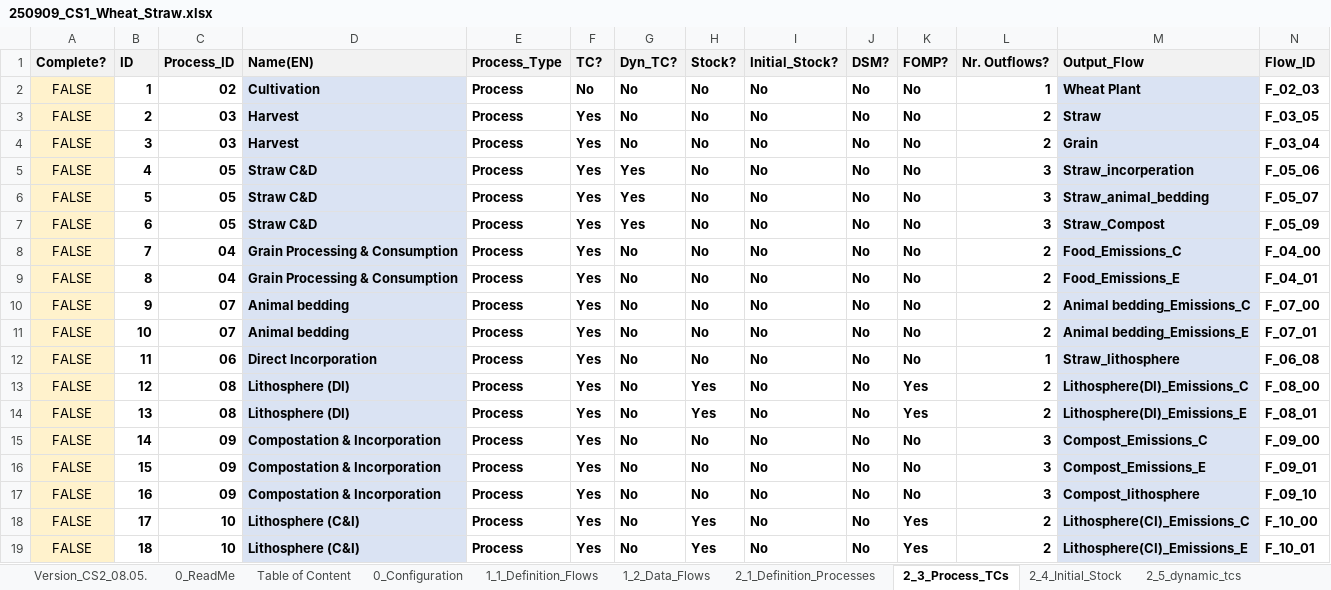
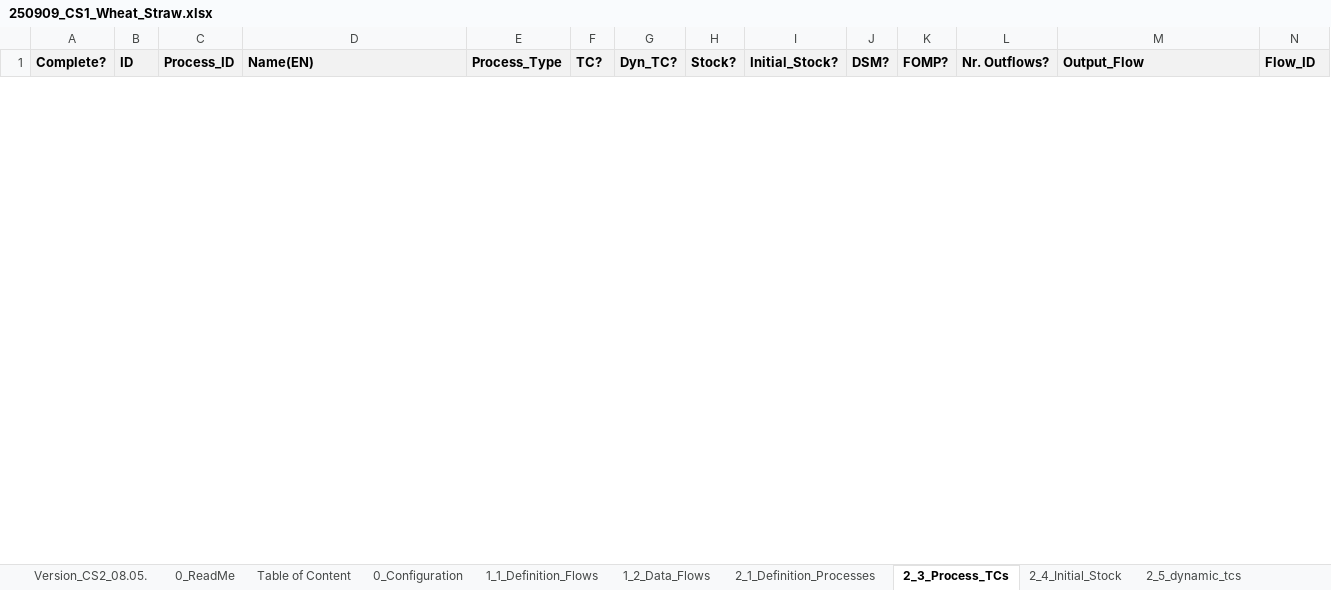
Before and after one commit to JScholz-tech/Biodym_JS, an Excel workbook: biodym_mfa_tool/data/01_input/250909_CS1_Wheat_Straw.xlsx, sheet 2_3_Process_TCs, drawn as a sheet; only a part is shown; values as stored, in another font and other column widths than the file's, no borders; table styles not drawn; removed rows and columns are numbered as before the commit, all else as after; rows hold the shown columns only; the diff covers the shown part only; the diff names each change by its address in the sheet, - before the commit and + after, or states it on an @@ line.

```diff
--- a/biodym_mfa_tool/data/01_input/250909_CS1_Wheat_Straw.xlsx (sheet 2_3_Process_TCs)
+++ b/biodym_mfa_tool/data/01_input/250909_CS1_Wheat_Straw.xlsx (sheet 2_3_Process_TCs)
-row 2: FALSE | 1 | 02 | Cultivation | Process | No | No | No | No | No | No | 1 | Wheat Plant | F_02_03
-row 3: FALSE | 2 | 03 | Harvest | Process | Yes | No | No | No | No | No | 2 | Straw | F_03_05
-row 4: FALSE | 3 | 03 | Harvest | Process | Yes | No | No | No | No | No | 2 | Grain | F_03_04
-row 5: FALSE | 4 | 05 | Straw C&D | Process | Yes | Yes | No | No | No | No | 3 | Straw_incorperation | F_05_06
-row 6: FALSE | 5 | 05 | Straw C&D | Process | Yes | Yes | No | No | No | No | 3 | Straw_animal_bedding | F_05_07
-row 7: FALSE | 6 | 05 | Straw C&D | Process | Yes | Yes | No | No | No | No | 3 | Straw_Compost | F_05_09
-row 8: FALSE | 7 | 04 | Grain Processing & Consumption | Process | Yes | No | No | No | No | No | 2 | Food_Emissions_C | F_04_00
-row 9: FALSE | 8 | 04 | Grain Processing & Consumption | Process | Yes | No | No | No | No | No | 2 | Food_Emissions_E | F_04_01
-row 10: FALSE | 9 | 07 | Animal bedding | Process | Yes | No | No | No | No | No | 2 | Animal bedding_Emissions_C | F_07_00
-row 11: FALSE | 10 | 07 | Animal bedding | Process | Yes | No | No | No | No | No | 2 | Animal bedding_Emissions_E | F_07_01
-row 12: FALSE | 11 | 06 | Direct Incorporation | Process | Yes | No | No | No | No | No | 1 | Straw_lithosphere | F_06_08
-row 13: FALSE | 12 | 08 | Lithosphere (DI) | Process | Yes | No | Yes | No | No | Yes | 2 | Lithosphere(DI)_Emissions_C | F_08_00
-row 14: FALSE | 13 | 08 | Lithosphere (DI) | Process | Yes | No | Yes | No | No | Yes | 2 | Lithosphere(DI)_Emissions_E | F_08_01
-row 15: FALSE | 14 | 09 | Compostation & Incorporation | Process | Yes | No | No | No | No | No | 3 | Compost_Emissions_C | F_09_00
-row 16: FALSE | 15 | 09 | Compostation & Incorporation | Process | Yes | No | No | No | No | No | 3 | Compost_Emissions_E | F_09_01
-row 17: FALSE | 16 | 09 | Compostation & Incorporation | Process | Yes | No | No | No | No | No | 3 | Compost_lithosphere | F_09_10
-row 18: FALSE | 17 | 10 | Lithosphere (C&I) | Process | Yes | No | Yes | No | No | Yes | 2 | Lithosphere(CI)_Emissions_C | F_10_00
-row 19: FALSE | 18 | 10 | Lithosphere (C&I) | Process | Yes | No | Yes | No | No | Yes | 2 | Lithosphere(CI)_Emissions_E | F_10_01
```
Also changed, not shown: 58 added rows and 40 removed rows elsewhere in this sheet, sheet 1_2_Data_Flows, sheet 2_5_dynamic_tcs, sheet 1_1_Definition_Flows, sheet 2_4_Initial_Stock, sheet 3_1_Definition_DSM, sheet 3_2_Definition_FOMP, 6 more sheets, other sheet tabs, hidden cells, biodym_mfa_tool/data/02_output/mc_results_detailed.xlsx, biodym_mfa_tool/data/02_output/results_scientific_baseline.xlsx, 29 other files.
